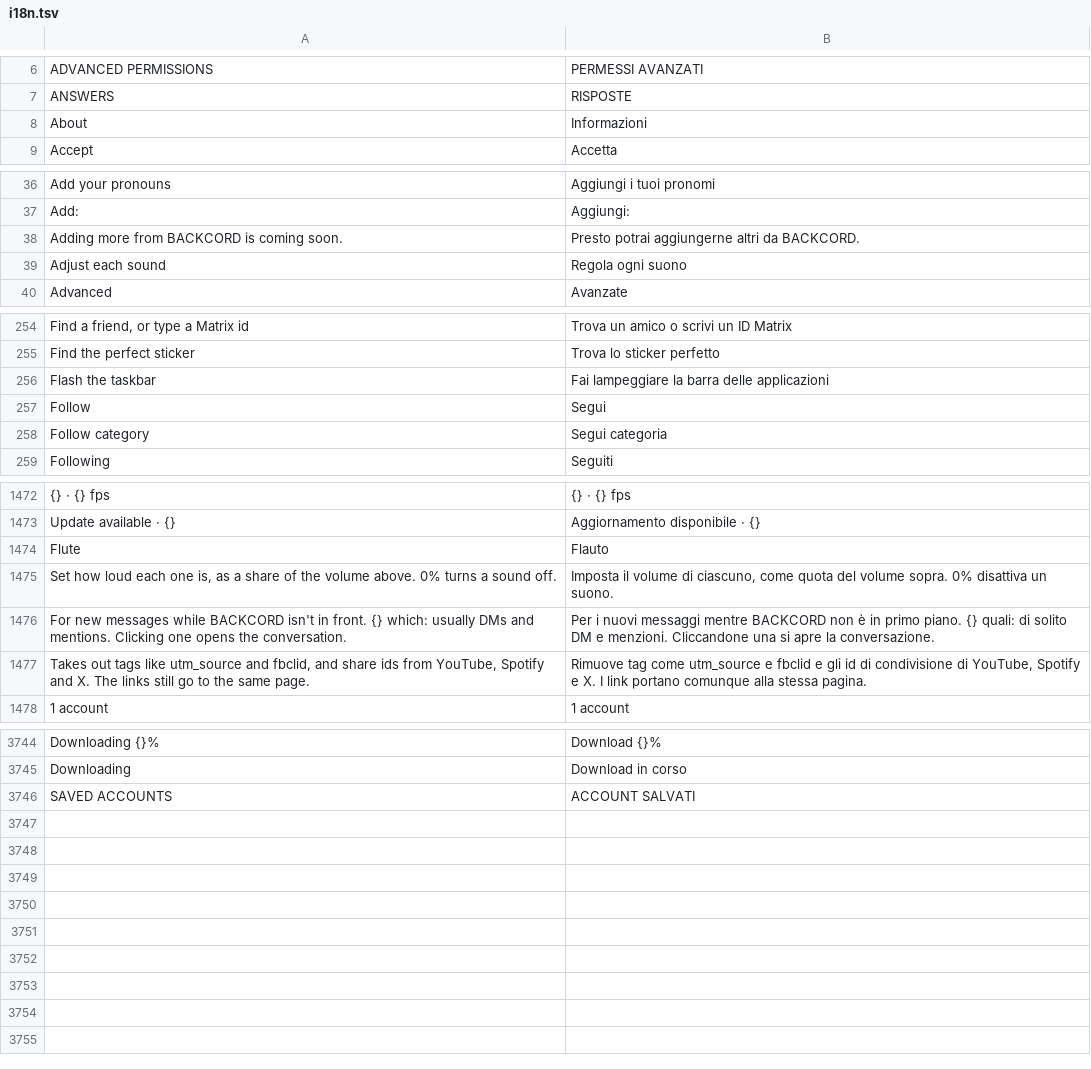
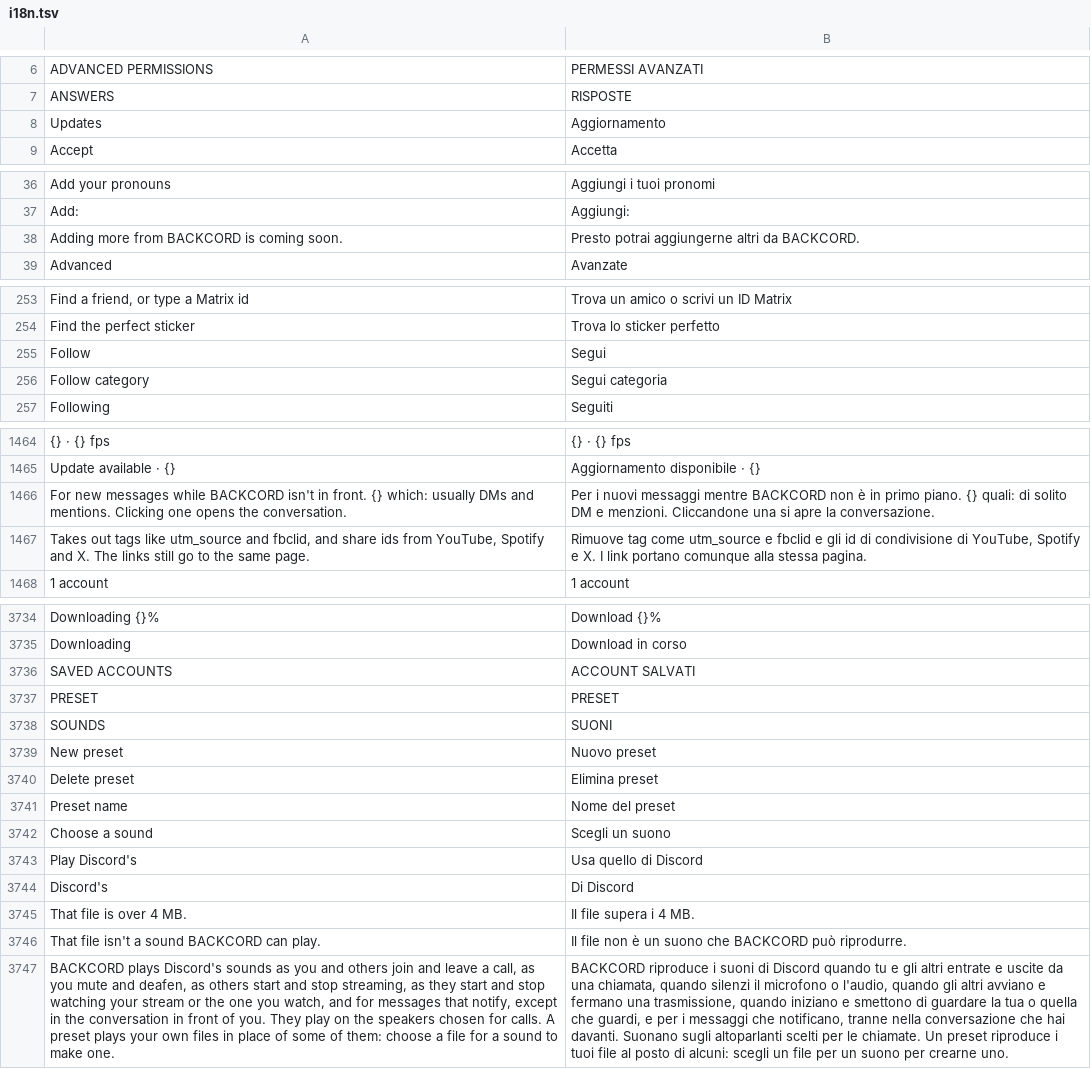
Before and after one commit to Spike848/BACKCORD, a TSV file: crates/backcord-iced-kit/src/i18n.tsv, drawn as a sheet; only a part is shown, gaps mark what is left out; removed rows and columns are numbered as before the commit, all else as after; the diff covers the shown part only; the diff names each change by its address in the sheet, - before the commit and + after, or states it on an @@ line.

```diff
--- a/crates/backcord-iced-kit/src/i18n.tsv
+++ b/crates/backcord-iced-kit/src/i18n.tsv
-row 8: About | Informazioni
+row 8: Updates | Aggiornamento
-row 39: Adjust each sound | Regola ogni suono
-row 256: Flash the taskbar | Fai lampeggiare la barra delle applicazioni
-row 1474: Flute | Flauto
-row 1475: Set how loud each one is, as a share of the volume above. 0% turns a sound off. | Imposta il volume di ciascuno, come quota del volume sopra. 0% disattiva un suono.
+row 3737: PRESET | PRESET
+row 3738: SOUNDS | SUONI
+row 3739: New preset | Nuovo preset
+row 3740: Delete preset | Elimina preset
+row 3741: Preset name | Nome del preset
+row 3742: Choose a sound | Scegli un suono
+row 3743: Play Discord's | Usa quello di Discord
+row 3744: Discord's | Di Discord
+row 3745: That file is over 4 MB. | Il file supera i 4 MB.
+row 3746: That file isn't a sound BACKCORD can play. | Il file non è un suono che BACKCORD può riprodurre.
+row 3747: BACKCORD plays Discord's sounds as you and others join and leave a call, as you mute and deafen, as others start and stop streaming, as they start and stop watching your stream or the one you watch, and for messages that notify, except in the conversation in front of you. They play on the speakers chosen for calls. A preset plays your own files in place of some of them: choose a file for a sound to make one. | BACKCORD riproduce i suoni di Discord quando tu e gli altri entrate e uscite da una chiamata, quando silenzi il microfono o l'audio, quando gli altri avviano e fermano una trasmissione, quando iniziano e smettono di guardare la tua o quella che guardi, e per i messaggi che notificano, tranne nella conversazione che hai davanti. Suonano sugli altoparlanti scelti per le chiamate. Un preset riproduce i tuoi file al posto di alcuni: scegli un file per un suono per crearne uno.
```
Also changed, not shown: 6 removed rows elsewhere in this file, 21 other files.
